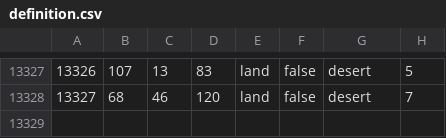
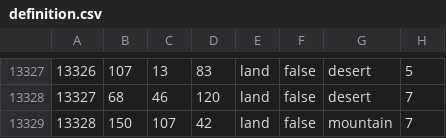
Before and after one commit to Raufaser3/caesarreich, a CSV file: map/definition.csv, drawn as a sheet; only a part is shown, gaps mark what is left out; the diff names each change by its address in the sheet, - before the commit and + after, or states it on an @@ line.

```diff
--- a/map/definition.csv
+++ b/map/definition.csv
+row 13329: 13328 | 150 | 107 | 42 | land | false | mountain | 7
```
Also changed, not shown: 33 other files.
